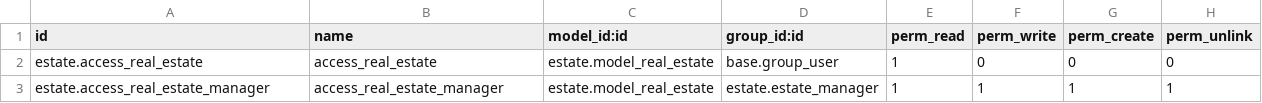
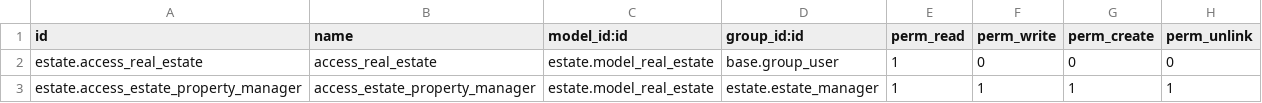
Before and after one commit to rafifernanda/itg-tcodb, a CSV file: estate/security/ir.model.access.csv, drawn as a sheet.

Commit message:
rebuild security 3

```diff
--- a/estate/security/ir.model.access.csv
+++ b/estate/security/ir.model.access.csv
@@ -2,2 +2,2 @@ id,name,model_id:id,group_id:id,perm_read,perm_write,perm_create,perm_unlink
 estate.access_real_estate,access_real_estate,estate.model_real_estate,base.group_user,1,0,0,0
-estate.access_real_estate_manager,access_real_estate_manager,estate.model_real_estate,estate.estate_manager,1,1,1,1
+estate.access_estate_property_manager,access_estate_property_manager,estate.model_real_estate,estate.estate_manager,1,1,1,1
```
